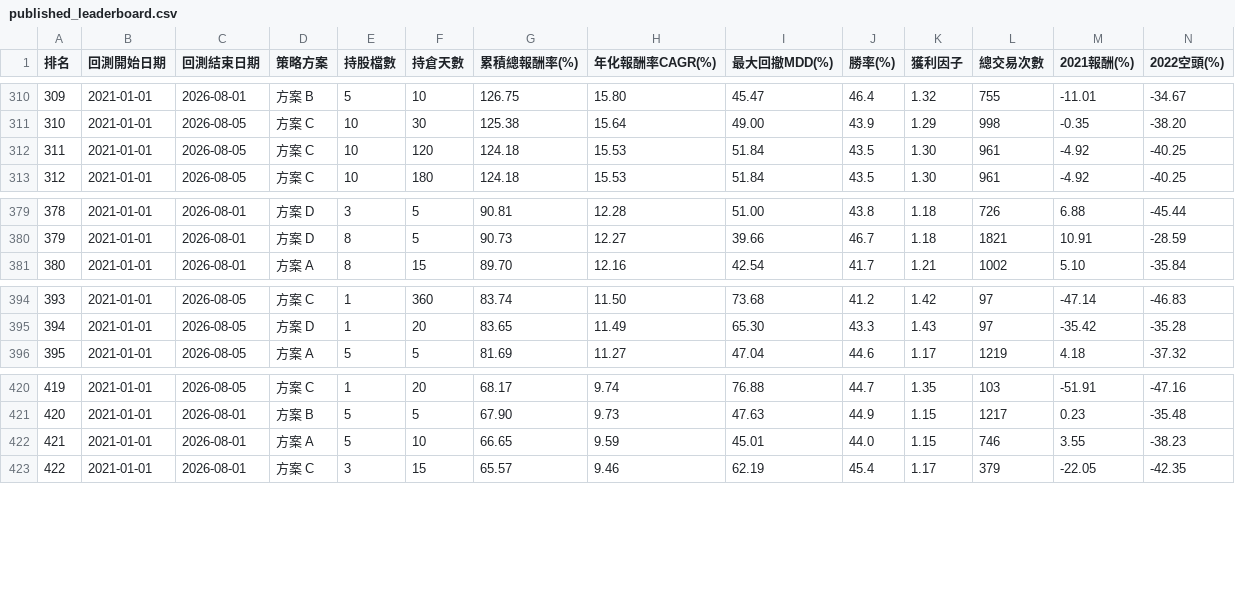
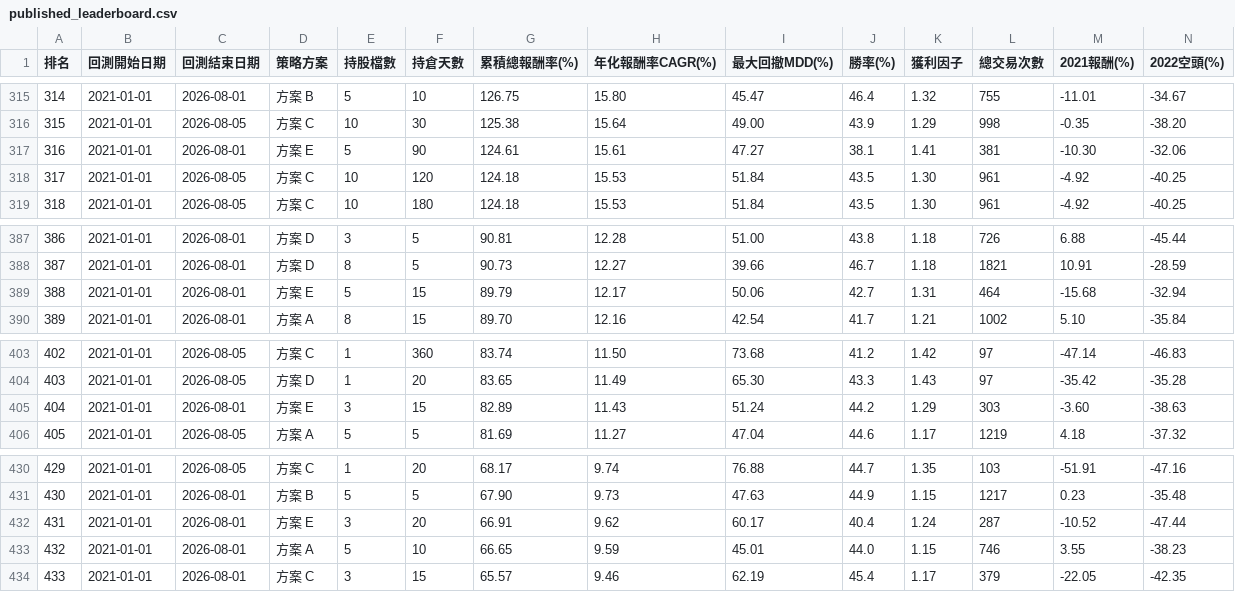
Before and after one commit to juj58612/AI_Trading, a CSV file: published_leaderboard.csv, drawn as a sheet; only a part is shown, gaps mark what is left out; rows hold the shown columns only; the diff covers the shown part only; the diff names each change by its address in the sheet, - before the commit and + after, or states it on an @@ line.

```diff
--- a/published_leaderboard.csv
+++ b/published_leaderboard.csv
@@ column A (排名) renumbered from row 103 down @@
+row 317: 316 | 2021-01-01 | 2026-08-01 | 方案 E | 5 | 90 | 124.61 | 15.61 | 47.27 | 38.1 | 1.41 | 381 | -10.30 | -32.06
+row 389: 388 | 2021-01-01 | 2026-08-01 | 方案 E | 5 | 15 | 89.79 | 12.17 | 50.06 | 42.7 | 1.31 | 464 | -15.68 | -32.94
+row 405: 404 | 2021-01-01 | 2026-08-01 | 方案 E | 3 | 15 | 82.89 | 11.43 | 51.24 | 44.2 | 1.29 | 303 | -3.60 | -38.63
+row 432: 431 | 2021-01-01 | 2026-08-01 | 方案 E | 3 | 20 | 66.91 | 9.62 | 60.17 | 40.4 | 1.24 | 287 | -10.52 | -47.44
```
Also changed, not shown: 7 added rows elsewhere in this file, 19 other files.
